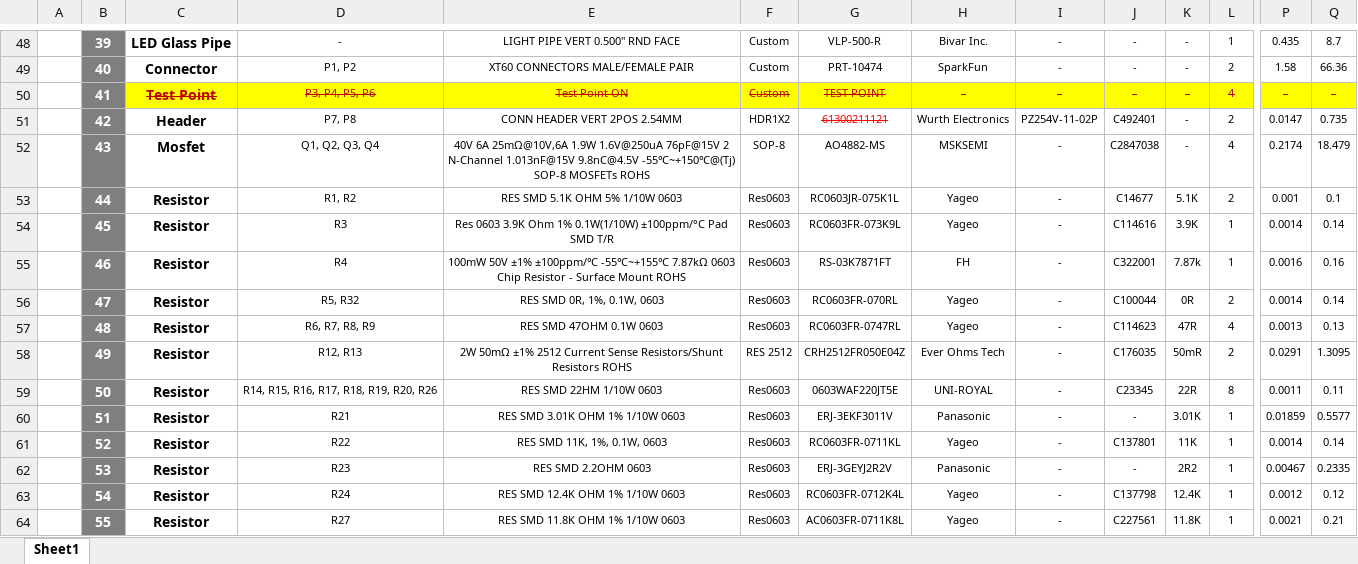
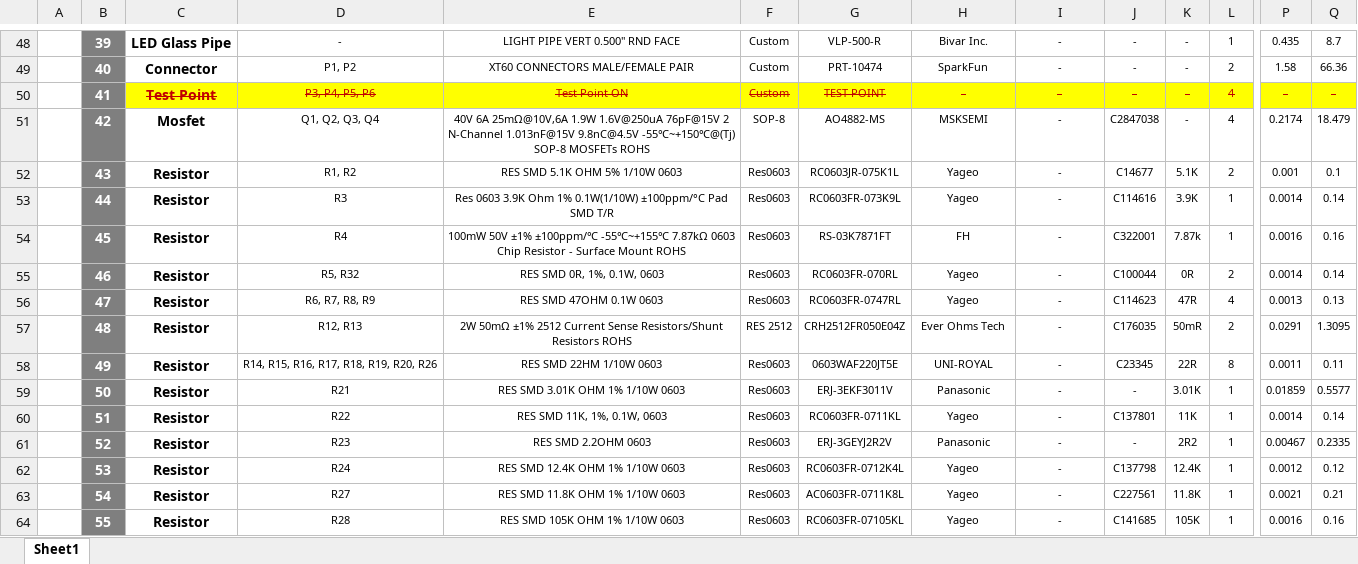
Before and after one commit to eSpark-Backup/colebenson-smartmotors, an Excel workbook: Design-Files/SM_Top_Board_v3.3/BOM/eSpark BOM_Top (20 Boards).xlsx, sheet Sheet1, drawn as a sheet; only a part is shown, gaps mark what is left out; values as stored, in another font and other column widths than the file's, no borders; charts and pictures not drawn; removed rows and columns are numbered as before the commit, all else as after; rows hold the shown columns only; the diff covers the shown part only; the diff names each change by its address in the sheet, - before the commit and + after, or states it on an @@ line.

```diff
--- a/Design-Files/SM_Top_Board_v3.3/BOM/eSpark BOM_Top (20 Boards).xlsx (sheet Sheet1)
+++ b/Design-Files/SM_Top_Board_v3.3/BOM/eSpark BOM_Top (20 Boards).xlsx (sheet Sheet1)
-row 51:  | 42 | Header | P7, P8 | CONN HEADER VERT 2POS 2.54MM | HDR1X2 | 61300211121 | Wurth Electronics | PZ254V-11-02P | C492401 | - | 2 | 0.0147 | 0.735
-B51: 43
+B51: 42
-B52: 44
+B52: 43
-B53: 45
+B53: 44
-B54: 46
+B54: 45
-B55: 47
+B55: 46
-B56: 48
+B56: 47
-B57: 49
+B57: 48
-B58: 50
+B58: 49
-B59: 51
+B59: 50
-B60: 52
+B60: 51
-B61: 53
+B61: 52
+row 62:  | 53 | Resistor | R24 | RES SMD 12.4K OHM 1% 1/10W 0603 | Res0603 | RC0603FR-0712K4L | Yageo | - | C137798 | 12.4K | 1 | 0.0012 | 0.12
-D63: R24
+D63: R27
-E63: RES SMD 12.4K OHM 1% 1/10W 0603
+E63: RES SMD 11.8K OHM 1% 1/10W 0603
-G63: RC0603FR-0712K4L
+G63: AC0603FR-0711K8L
-J63: C137798
+J63: C227561
-K63: 12.4K
+K63: 11.8K
-P63: 0.0012
+P63: 0.0021
-Q63: 0.12
+Q63: 0.21
-D64: R27
+D64: R28
-E64: RES SMD 11.8K OHM 1% 1/10W 0603
+E64: RES SMD 105K OHM 1% 1/10W 0603
-G64: AC0603FR-0711K8L
+G64: RC0603FR-07105KL
-J64: C227561
+J64: C141685
-K64: 11.8K
+K64: 105K
-P64: 0.0021
+P64: 0.0016
-Q64: 0.21
+Q64: 0.16
```
Also changed, not shown: 1 added row, 2 removed rows, 82 edited cells and cell formats elsewhere in this sheet, formulas that keep their value, Design-Files/SM_Top_Board_v3.3/BOM/Altium_Generated_BOM.xlsx.
